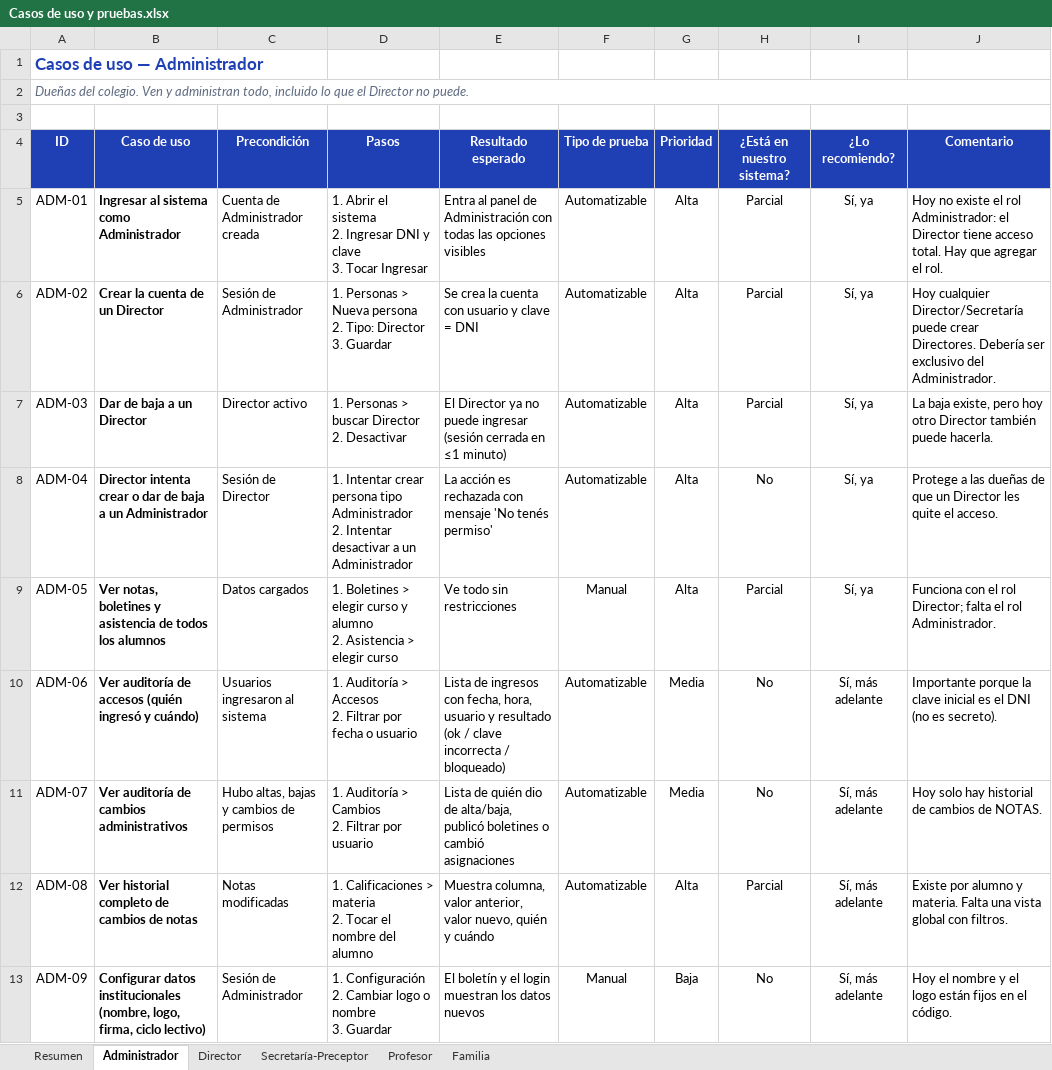
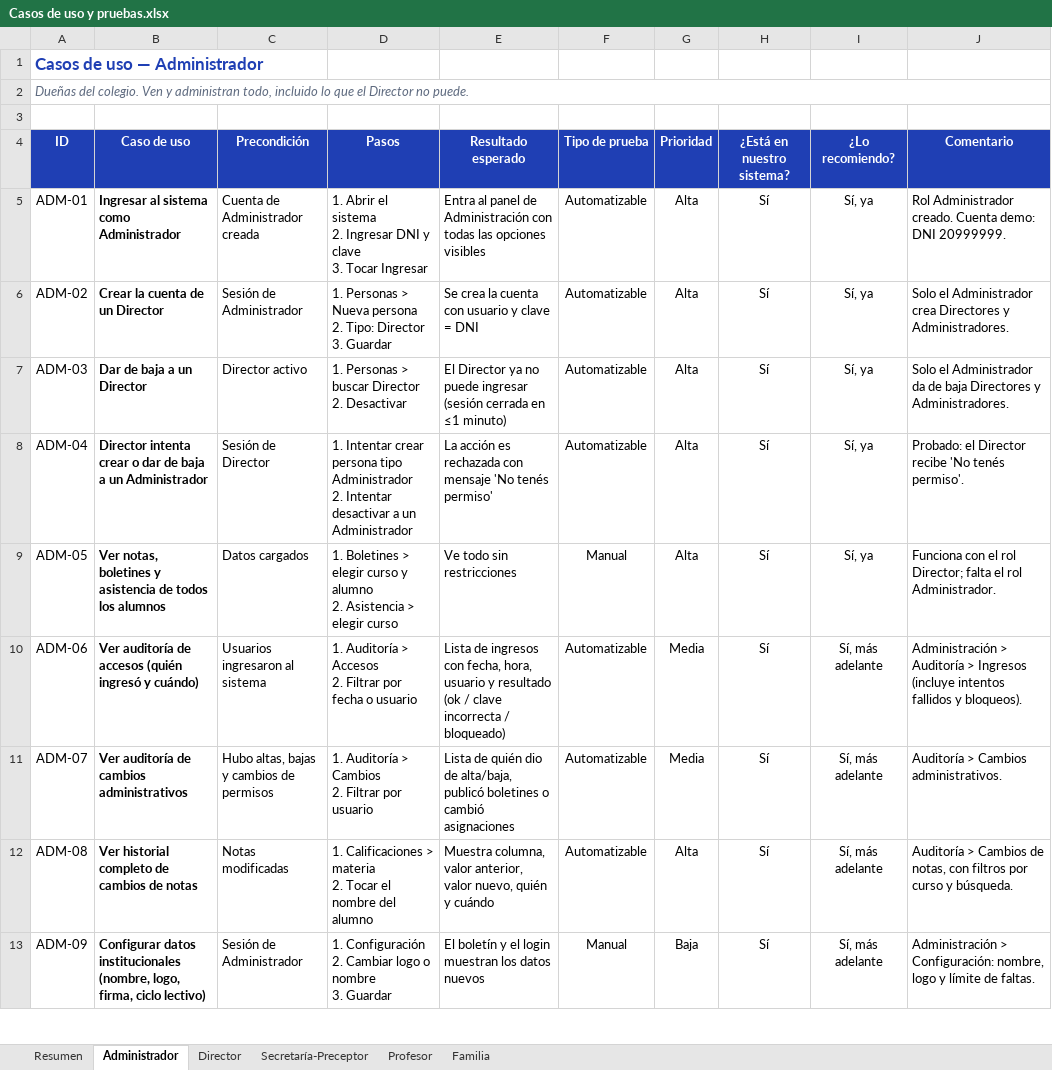
Before and after one commit to molinavtomas/gestion-escolar-mvp, an Excel workbook: docs/Casos de uso y pruebas.xlsx, sheet Administrador, drawn as a sheet; only a part is shown; values as stored, in another font and other column widths than the file's, no borders; charts and pictures and conditional formats not drawn; the diff covers the shown part only; the diff names each change by its address in the sheet, - before the commit and + after, or states it on an @@ line.

```diff
--- a/docs/Casos de uso y pruebas.xlsx (sheet Administrador)
+++ b/docs/Casos de uso y pruebas.xlsx (sheet Administrador)
-H5:H7 (¿Está en nuestro sistema?): Parcial
+H5:H7 (¿Está en nuestro sistema?): Sí
-J5 (Comentario): Hoy no existe el rol Administrador: el Director tiene acceso total. Hay que agregar el rol.
+J5 (Comentario): Rol Administrador creado. Cuenta demo: DNI 20999999.
-J6 (Comentario): Hoy cualquier Director/Secretaría puede crear Directores. Debería ser exclusivo del Administrador.
+J6 (Comentario): Solo el Administrador crea Directores y Administradores.
-J7 (Comentario): La baja existe, pero hoy otro Director también puede hacerla.
+J7 (Comentario): Solo el Administrador da de baja Directores y Administradores.
-H8 (¿Está en nuestro sistema?): No
+H8 (¿Está en nuestro sistema?): Sí
-J8 (Comentario): Protege a las dueñas de que un Director les quite el acceso.
+J8 (Comentario): Probado: el Director recibe 'No tenés permiso'.
-H9 (¿Está en nuestro sistema?): Parcial
+H9 (¿Está en nuestro sistema?): Sí
-H10:H11 (¿Está en nuestro sistema?): No
+H10:H11 (¿Está en nuestro sistema?): Sí
-J10 (Comentario): Importante porque la clave inicial es el DNI (no es secreto).
+J10 (Comentario): Administración > Auditoría > Ingresos (incluye intentos fallidos y bloqueos).
-J11 (Comentario): Hoy solo hay historial de cambios de NOTAS.
+J11 (Comentario): Auditoría > Cambios administrativos.
-H12 (¿Está en nuestro sistema?): Parcial
+H12 (¿Está en nuestro sistema?): Sí
-J12 (Comentario): Existe por alumno y materia. Falta una vista global con filtros.
+J12 (Comentario): Auditoría > Cambios de notas, con filtros por curso y búsqueda.
-H13 (¿Está en nuestro sistema?): No
+H13 (¿Está en nuestro sistema?): Sí
-J13 (Comentario): Hoy el nombre y el logo están fijos en el código.
+J13 (Comentario): Administración > Configuración: nombre, logo y límite de faltas.
```
Also changed, not shown: 15 edited cells elsewhere in this sheet, sheet Resumen, sheet Secretaría-Preceptor, sheet Familia, sheet Director, sheet Profesor, 6 other files.
